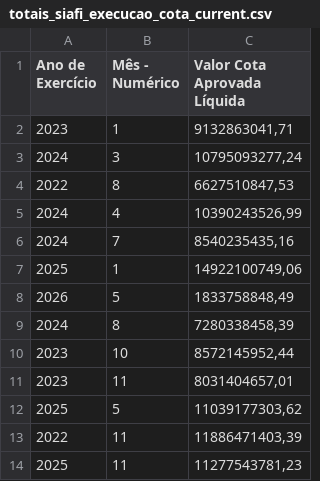
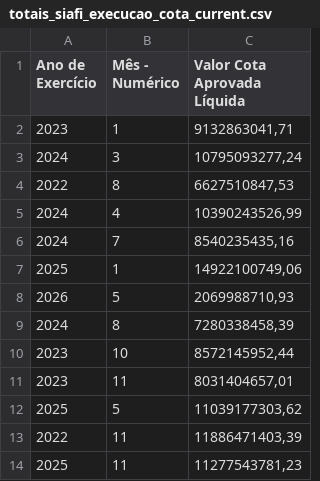
Before and after one commit to splor-mg/dados-totais-armazem-siafi, a CSV file: data-raw/totais_siafi_execucao_cota_current.csv, drawn as a sheet; only a part is shown.

```diff
--- a/data-raw/totais_siafi_execucao_cota_current.csv
+++ b/data-raw/totais_siafi_execucao_cota_current.csv
@@ -7,3 +7,3 @@
 "2025","1","14922100749,06"
-"2026","5","1833758848,49"
+"2026","5","2069988710,93"
 "2024","8","7280338458,39"
```
Also changed, not shown: data-raw/totais_siafi_execucao_current.csv, data-raw/totais_siafi_restos_pagar.csv, 5 other files.
